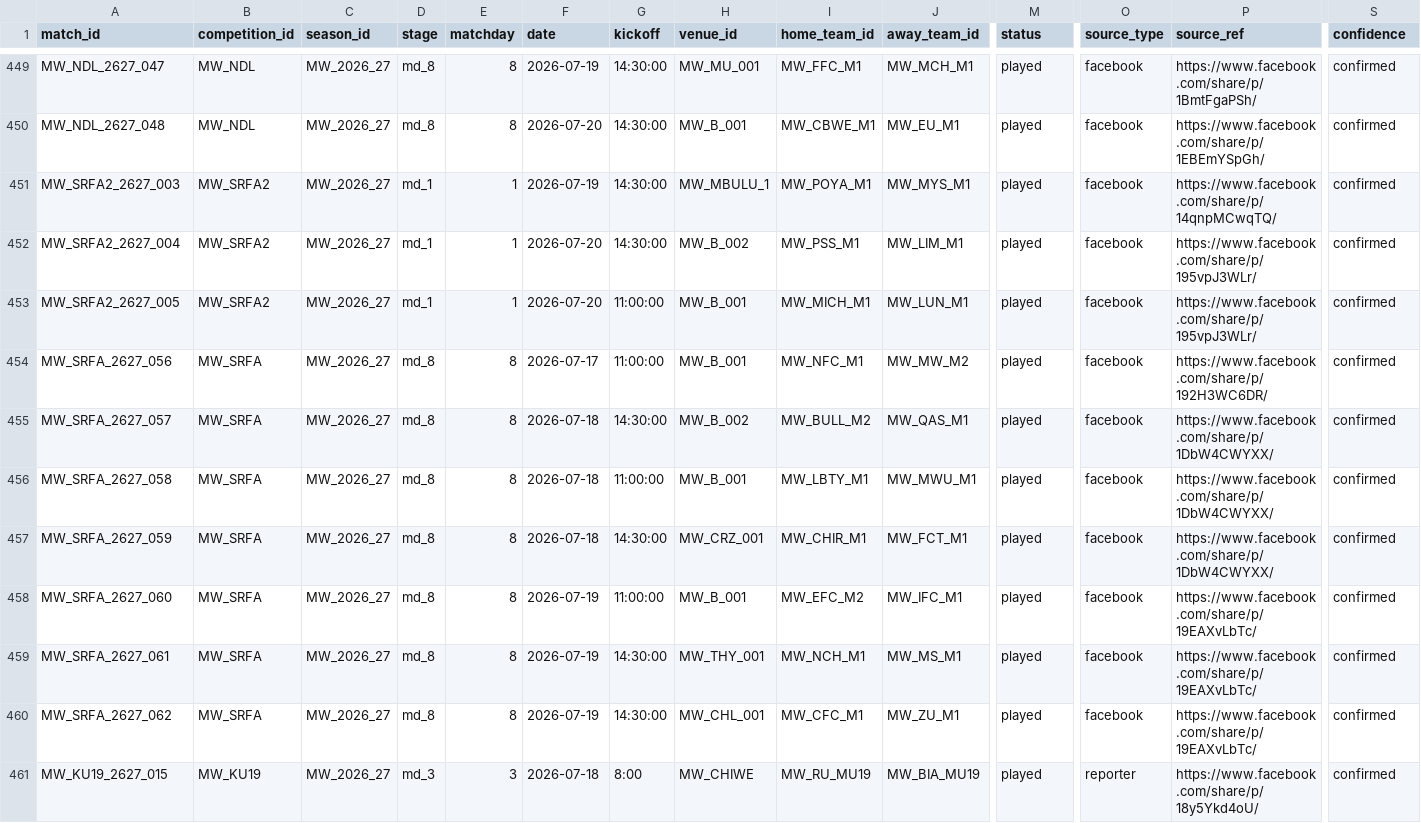
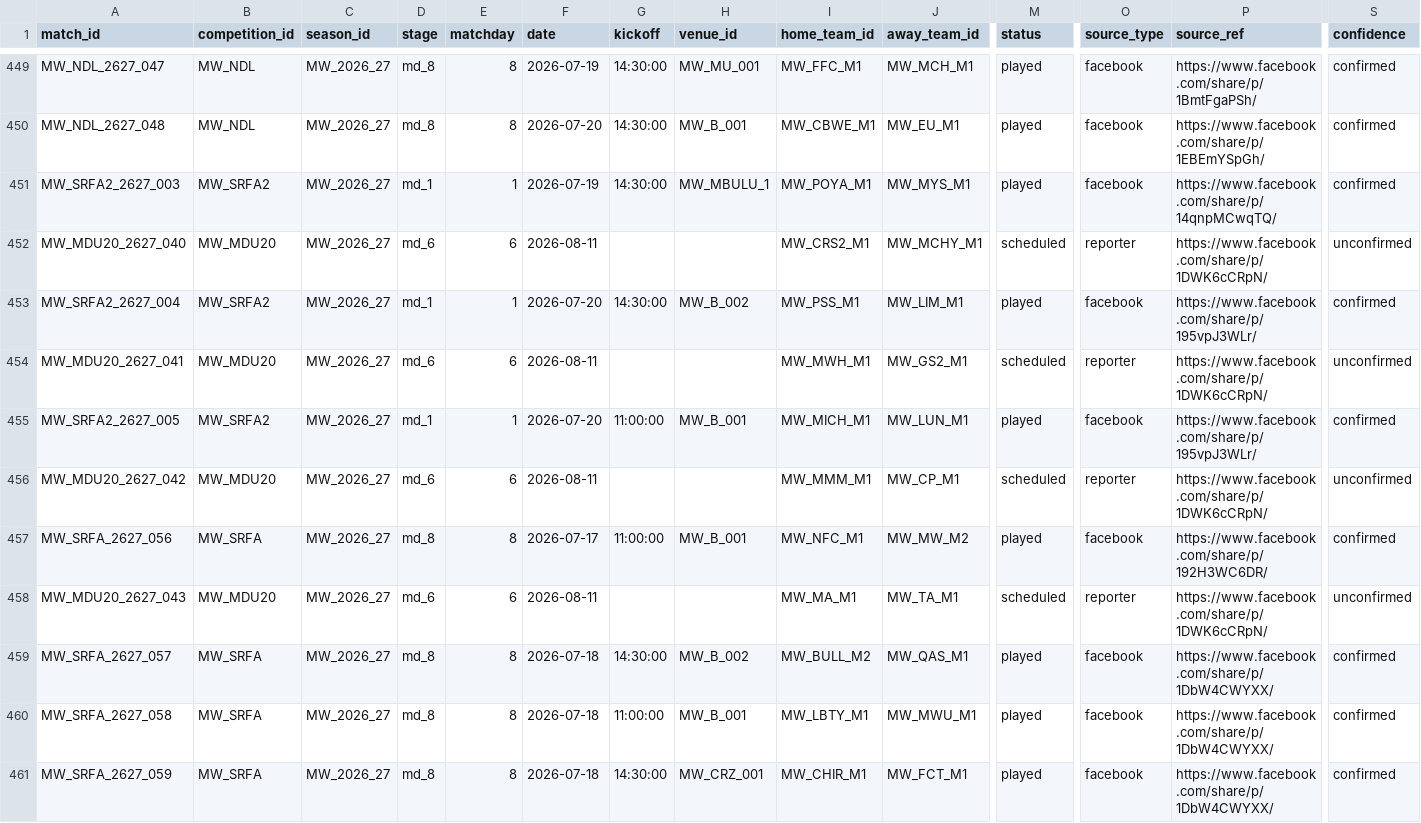
Before and after one commit to theboban5/fb-mw, a CSV file: data/canonical/matches.csv, drawn as a sheet; only a part is shown, gaps mark what is left out; the shorter side is filled out with more unchanged rows; rows hold the shown columns only; the diff names each change by its address in the sheet, - before the commit and + after, or states it on an @@ line.

```diff
--- a/data/canonical/matches.csv
+++ b/data/canonical/matches.csv
+row 452: MW_MDU20_2627_040 | MW_MDU20 | MW_2026_27 | md_6 | 6 | 2026-08-11 |  |  | MW_CRS2_M1 | MW_MCHY_M1 | scheduled | reporter | https://www.facebook.com/share/p/1DWK6cCRpN/ | unconfirmed
+row 454: MW_MDU20_2627_041 | MW_MDU20 | MW_2026_27 | md_6 | 6 | 2026-08-11 |  |  | MW_MWH_M1 | MW_GS2_M1 | scheduled | reporter | https://www.facebook.com/share/p/1DWK6cCRpN/ | unconfirmed
+row 456: MW_MDU20_2627_042 | MW_MDU20 | MW_2026_27 | md_6 | 6 | 2026-08-11 |  |  | MW_MMM_M1 | MW_CP_M1 | scheduled | reporter | https://www.facebook.com/share/p/1DWK6cCRpN/ | unconfirmed
+row 458: MW_MDU20_2627_043 | MW_MDU20 | MW_2026_27 | md_6 | 6 | 2026-08-11 |  |  | MW_MA_M1 | MW_TA_M1 | scheduled | reporter | https://www.facebook.com/share/p/1DWK6cCRpN/ | unconfirmed
```
